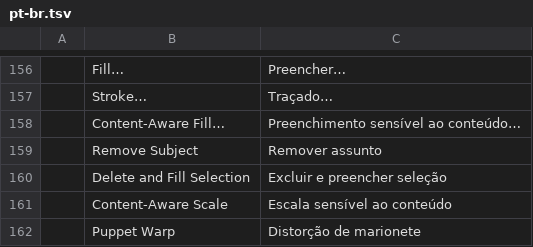
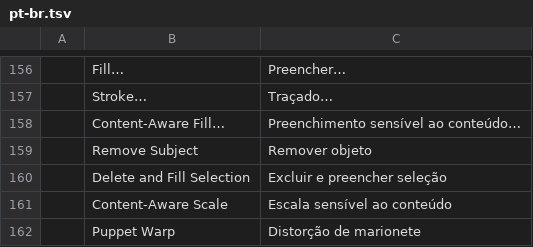
Before and after one commit to adi-1108/photocraft, a TSV file: crates/ui-egui/src/i18n/pt-br.tsv, drawn as a sheet; only a part is shown, gaps mark what is left out.

```diff
--- a/crates/ui-egui/src/i18n/pt-br.tsv
+++ b/crates/ui-egui/src/i18n/pt-br.tsv
@@ -158,3 +158,3 @@
 	Content-Aware Fill…	Preenchimento sensível ao conteúdo…
-	Remove Subject	Remover assunto
+	Remove Subject	Remover objeto
 	Delete and Fill Selection	Excluir e preencher seleção
```
